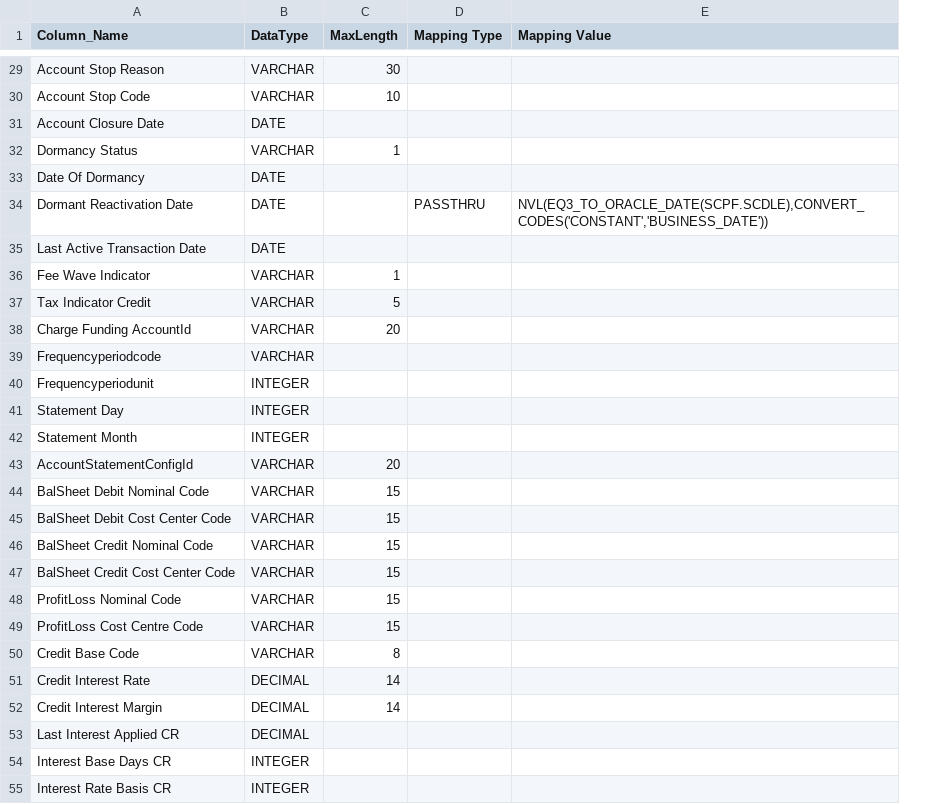
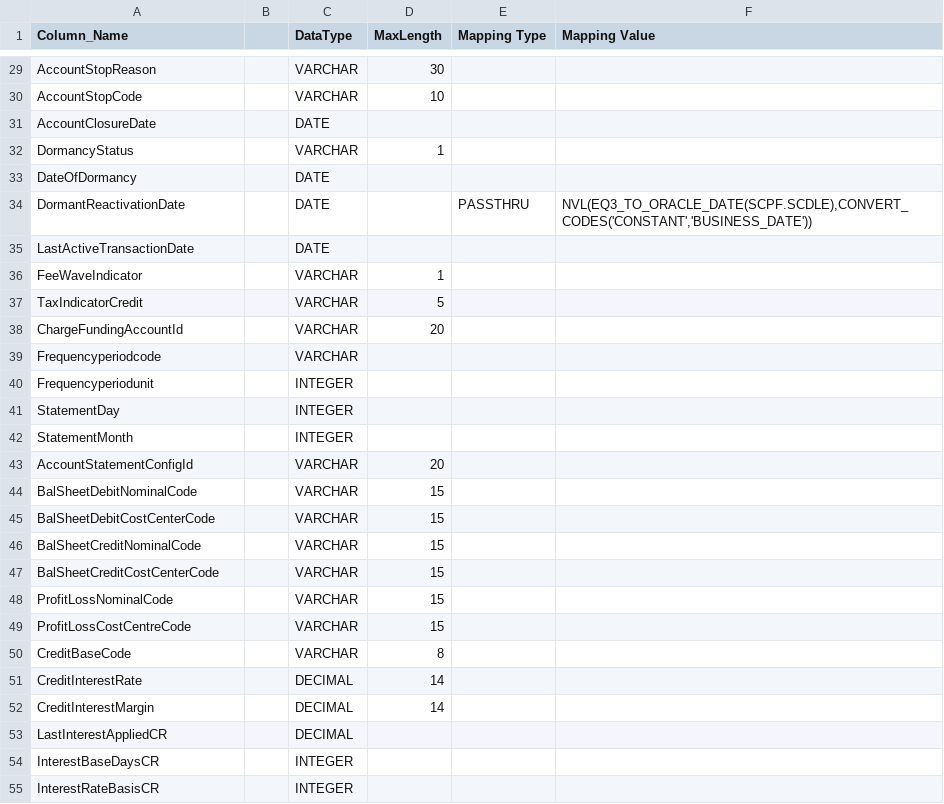
Before and after one commit to ennovatenow/precision-100-migration-templates, a TSV file: mixed-eq3-essence/containers/transform-eq3-essence-casa/casa.tsv, drawn as a sheet; only a part is shown, gaps mark what is left out; the diff covers the shown part only; the diff names each change by its address in the sheet, - before the commit and + after, or states it on an @@ line.

```diff
--- a/mixed-eq3-essence/containers/transform-eq3-essence-casa/casa.tsv
+++ b/mixed-eq3-essence/containers/transform-eq3-essence-casa/casa.tsv
+column B, empty
-A29 (Column_Name): Account Stop Reason
+A29 (Column_Name): AccountStopReason
-A30 (Column_Name): Account Stop Code
+A30 (Column_Name): AccountStopCode
-A31 (Column_Name): Account Closure Date
+A31 (Column_Name): AccountClosureDate
-A32 (Column_Name): Dormancy Status
+A32 (Column_Name): DormancyStatus
-A33 (Column_Name): Date Of Dormancy
+A33 (Column_Name): DateOfDormancy
-A34 (Column_Name): Dormant Reactivation Date
+A34 (Column_Name): DormantReactivationDate
-A35 (Column_Name): Last Active Transaction Date
+A35 (Column_Name): LastActiveTransactionDate
-A36 (Column_Name): Fee Wave Indicator
+A36 (Column_Name): FeeWaveIndicator
-A37 (Column_Name): Tax Indicator Credit
+A37 (Column_Name): TaxIndicatorCredit
-A38 (Column_Name): Charge Funding AccountId
+A38 (Column_Name): ChargeFundingAccountId
-A41 (Column_Name): Statement Day
+A41 (Column_Name): StatementDay
-A42 (Column_Name): Statement Month
+A42 (Column_Name): StatementMonth
-A44 (Column_Name): BalSheet Debit Nominal Code
+A44 (Column_Name): BalSheetDebitNominalCode
-A45 (Column_Name): BalSheet Debit Cost Center Code
+A45 (Column_Name): BalSheetDebitCostCenterCode
-A46 (Column_Name): BalSheet Credit Nominal Code
+A46 (Column_Name): BalSheetCreditNominalCode
-A47 (Column_Name): BalSheet Credit Cost Center Code
+A47 (Column_Name): BalSheetCreditCostCenterCode
-A48 (Column_Name): ProfitLoss Nominal Code
+A48 (Column_Name): ProfitLossNominalCode
-A49 (Column_Name): ProfitLoss Cost Centre Code
+A49 (Column_Name): ProfitLossCostCentreCode
-A50 (Column_Name): Credit Base Code
+A50 (Column_Name): CreditBaseCode
-A51 (Column_Name): Credit Interest Rate
+A51 (Column_Name): CreditInterestRate
-A52 (Column_Name): Credit Interest Margin
+A52 (Column_Name): CreditInterestMargin
-A53 (Column_Name): Last Interest Applied CR
+A53 (Column_Name): LastInterestAppliedCR
-A54 (Column_Name): Interest Base Days CR
+A54 (Column_Name): InterestBaseDaysCR
-A55 (Column_Name): Interest Rate Basis CR
+A55 (Column_Name): InterestRateBasisCR
```
Also changed, not shown: 76 edited cells elsewhere in this file.
